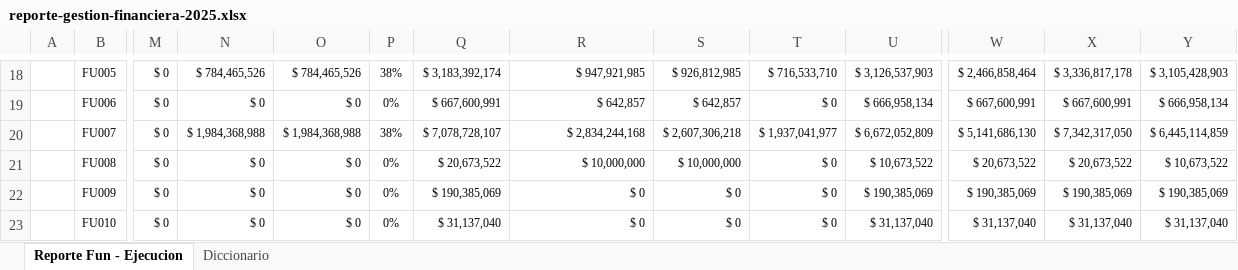
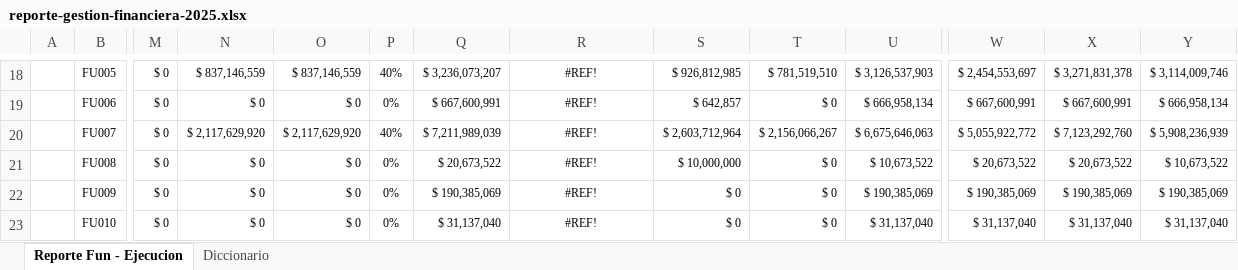
Before and after one commit to epiragauta/SICODIS, an Excel workbook: src/assets/data/reporte-gestion-financiera-2025.xlsx, sheet Reporte Fun - Ejecucion, drawn as a sheet; only a part is shown, gaps mark what is left out; values as stored, in another font and other column widths than the file's, no borders; charts and pictures not drawn; the diff covers the shown part only; the diff names each change by its address in the sheet, - before the commit and + after, or states it on an @@ line.

```diff
--- a/src/assets/data/reporte-gestion-financiera-2025.xlsx (sheet Reporte Fun - Ejecucion)
+++ b/src/assets/data/reporte-gestion-financiera-2025.xlsx (sheet Reporte Fun - Ejecucion)
-N18: $ 784,465,526
+N18: $ 837,146,559
-O18: $ 784,465,526
+O18: $ 837,146,559
-P18: 38%
+P18: 40%
-Q18: $ 3,183,392,174
+Q18: $ 3,236,073,207
-R18:R23 alignment: right
+R18:R23 alignment: center
-R18: $ 947,921,985
+R18: #REF!
-T18: $ 716,533,710
+T18: $ 781,519,510
-W18: $ 2,466,858,464
+W18: $ 2,454,553,697
-X18: $ 3,336,817,178
+X18: $ 3,271,831,378
-Y18: $ 3,105,428,903
+Y18: $ 3,114,009,746
-R19: $ 642,857
+R19: #REF!
-N20: $ 1,984,368,988
+N20: $ 2,117,629,920
-O20: $ 1,984,368,988
+O20: $ 2,117,629,920
-P20: 38%
+P20: 40%
-Q20: $ 7,078,728,107
+Q20: $ 7,211,989,039
-R20: $ 2,834,244,168
+R20: #REF!
-S20: $ 2,607,306,218
+S20: $ 2,603,712,964
-T20: $ 1,937,041,977
+T20: $ 2,156,066,267
-U20: $ 6,672,052,809
+U20: $ 6,675,646,063
-W20: $ 5,141,686,130
+W20: $ 5,055,922,772
-X20: $ 7,342,317,050
+X20: $ 7,123,292,760
-Y20: $ 6,445,114,859
+Y20: $ 5,908,236,939
-R21: $ 10,000,000
+R21: #REF!
-R22:R23: $ 0
+R22:R23: #REF!
```
Also changed, not shown: 422 edited cells and cell formats elsewhere in this sheet, charts or pictures, src/assets/data/reporte-detalle-recaudo-2025.xlsx, 3 other files.
